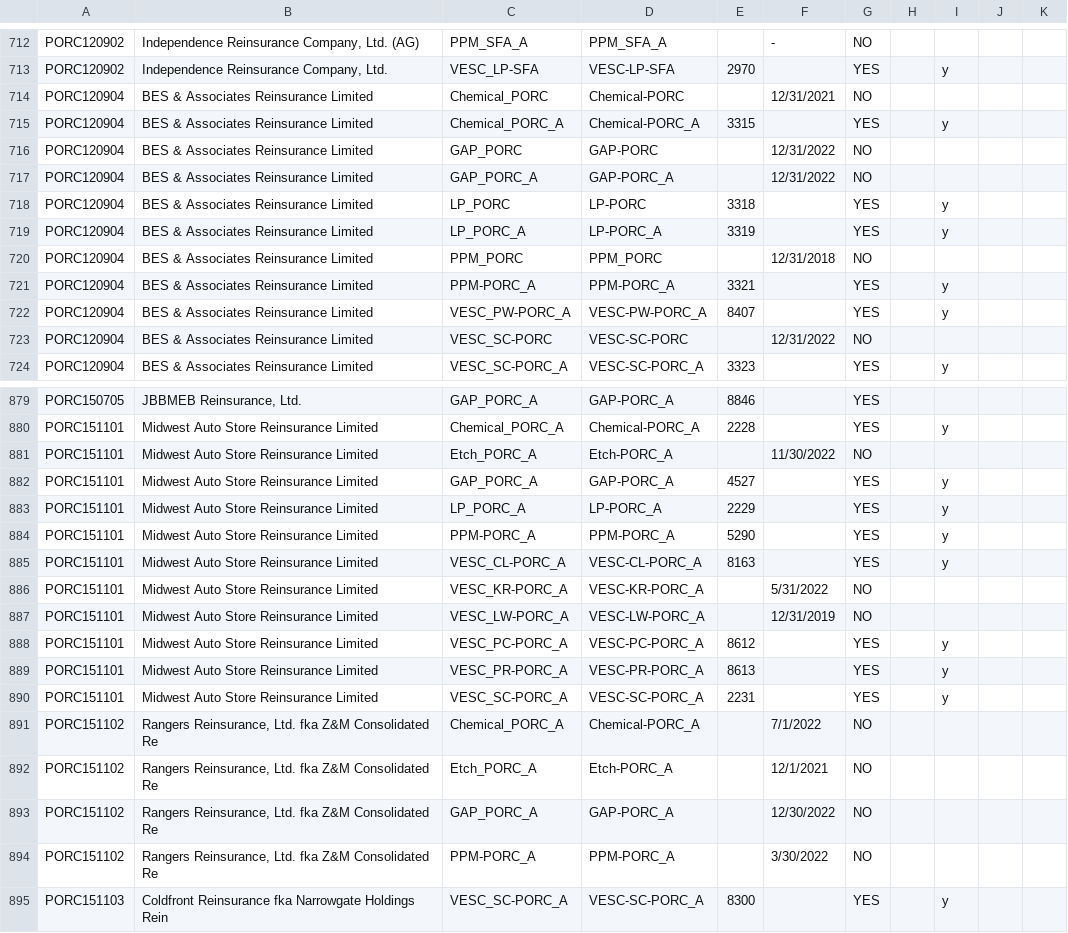
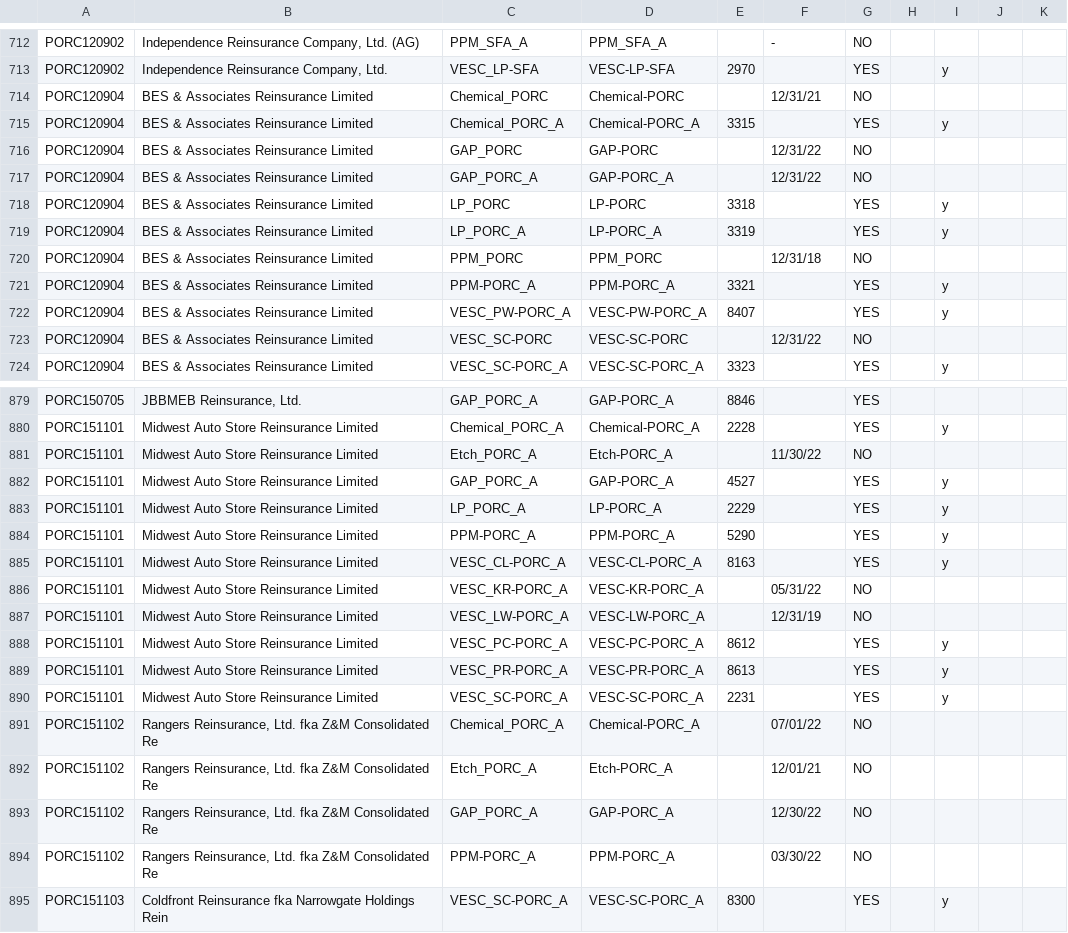
Before and after one commit to BishopCrypto/PDS, a CSV file: filter_cessions.csv, drawn as a sheet; only a part is shown, gaps mark what is left out; the diff covers the shown part only.

```diff
--- a/filter_cessions.csv
+++ b/filter_cessions.csv
@@ -714 +714 @@ PORC120902,"Independence Reinsurance Company, Ltd. ",VESC_LP-SFA,VESC-LP-SFA,297
-PORC120904,BES & Associates Reinsurance Limited ,Chemical_PORC,Chemical-PORC,,12/31/2021,NO,,,,
+PORC120904,BES & Associates Reinsurance Limited ,Chemical_PORC,Chemical-PORC,,12/31/21,NO,,,,,
@@ -716,2 +716,2 @@ PORC120904,BES & Associates Reinsurance Limited ,Chemical_PORC_A,Chemical-PORC_A
-PORC120904,BES & Associates Reinsurance Limited ,GAP_PORC,GAP-PORC,,12/31/2022,NO,,,,
-PORC120904,BES & Associates Reinsurance Limited ,GAP_PORC_A,GAP-PORC_A,,12/31/2022,NO,,,,
+PORC120904,BES & Associates Reinsurance Limited ,GAP_PORC,GAP-PORC,,12/31/22,NO,,,,,
+PORC120904,BES & Associates Reinsurance Limited ,GAP_PORC_A,GAP-PORC_A,,12/31/22,NO,,,,,
@@ -720 +720 @@ PORC120904,BES & Associates Reinsurance Limited ,LP_PORC_A,LP-PORC_A,3319,,YES,,
-PORC120904,BES & Associates Reinsurance Limited ,PPM_PORC,PPM_PORC,,12/31/2018,NO,,,,
+PORC120904,BES & Associates Reinsurance Limited ,PPM_PORC,PPM_PORC,,12/31/18,NO,,,,,
@@ -723 +723 @@ PORC120904,BES & Associates Reinsurance Limited ,VESC_PW-PORC_A,VESC-PW-PORC_A,8
-PORC120904,BES & Associates Reinsurance Limited ,VESC_SC-PORC,VESC-SC-PORC,,12/31/2022,NO,,,,
+PORC120904,BES & Associates Reinsurance Limited ,VESC_SC-PORC,VESC-SC-PORC,,12/31/22,NO,,,,,
@@ -881 +881 @@ PORC151101,Midwest Auto Store Reinsurance Limited ,Chemical_PORC_A,Chemical-PORC
-PORC151101,Midwest Auto Store Reinsurance Limited ,Etch_PORC_A,Etch-PORC_A,,11/30/2022,NO,,,,
+PORC151101,Midwest Auto Store Reinsurance Limited ,Etch_PORC_A,Etch-PORC_A,,11/30/22,NO,,,,,
@@ -886,2 +886,2 @@ PORC151101,Midwest Auto Store Reinsurance Limited ,VESC_CL-PORC_A,VESC-CL-PORC_A
-PORC151101,Midwest Auto Store Reinsurance Limited ,VESC_KR-PORC_A,VESC-KR-PORC_A,,5/31/2022,NO,,,,
-PORC151101,Midwest Auto Store Reinsurance Limited ,VESC_LW-PORC_A,VESC-LW-PORC_A,,12/31/2019,NO,,,,
+PORC151101,Midwest Auto Store Reinsurance Limited ,VESC_KR-PORC_A,VESC-KR-PORC_A,,05/31/22,NO,,,,,
+PORC151101,Midwest Auto Store Reinsurance Limited ,VESC_LW-PORC_A,VESC-LW-PORC_A,,12/31/19,NO,,,,,
@@ -891,4 +891,4 @@ PORC151101,Midwest Auto Store Reinsurance Limited ,VESC_SC-PORC_A,VESC-SC-PORC_A
-PORC151102,"Rangers Reinsurance, Ltd. fka Z&M Consolidated Re ",Chemical_PORC_A,Chemical-PORC_A,,7/1/2022,NO,,,,
-PORC151102,"Rangers Reinsurance, Ltd. fka Z&M Consolidated Re ",Etch_PORC_A,Etch-PORC_A,,12/1/2021,NO,,,,
-PORC151102,"Rangers Reinsurance, Ltd. fka Z&M Consolidated Re ",GAP_PORC_A,GAP-PORC_A,,12/30/2022,NO,,,,
-PORC151102,"Rangers Reinsurance, Ltd. fka Z&M Consolidated Re ",PPM-PORC_A,PPM-PORC_A,,3/30/2022,NO,,,,
+PORC151102,"Rangers Reinsurance, Ltd. fka Z&M Consolidated Re ",Chemical_PORC_A,Chemical-PORC_A,,07/01/22,NO,,,,,
+PORC151102,"Rangers Reinsurance, Ltd. fka Z&M Consolidated Re ",Etch_PORC_A,Etch-PORC_A,,12/01/21,NO,,,,,
+PORC151102,"Rangers Reinsurance, Ltd. fka Z&M Consolidated Re ",GAP_PORC_A,GAP-PORC_A,,12/30/22,NO,,,,,
+PORC151102,"Rangers Reinsurance, Ltd. fka Z&M Consolidated Re ",PPM-PORC_A,PPM-PORC_A,,03/30/22,NO,,,,,
```
Also changed, not shown: 2 added rows and 142 edited cells elsewhere in this file, filter_trusts.csv, 14 other files.
